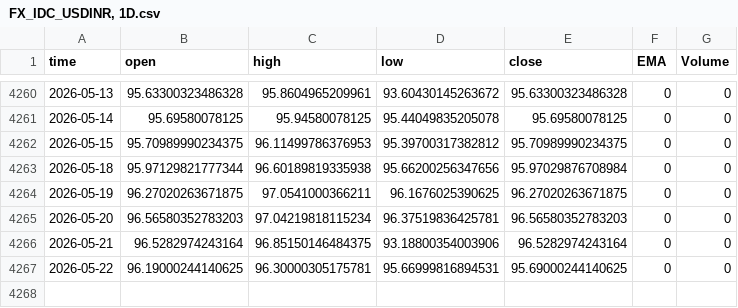
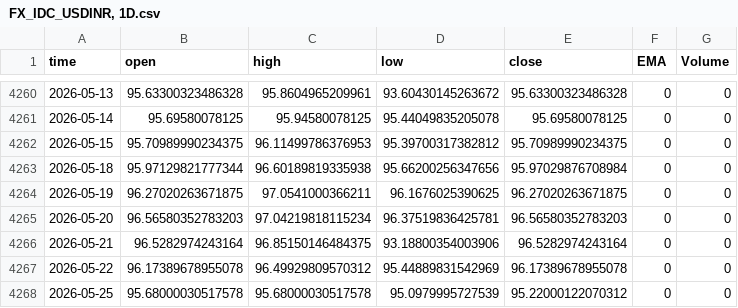
Before and after one commit to Rakshitvashist/regime-detection, a CSV file: FX_IDC_USDINR, 1D.csv, drawn as a sheet; only a part is shown, gaps mark what is left out.

```diff
--- a/FX_IDC_USDINR, 1D.csv
+++ b/FX_IDC_USDINR, 1D.csv
@@ -4266,2 +4266,3 @@ time,open,high,low,close,EMA,Volume
 2026-05-21,96.5282974243164,96.85150146484375,93.18800354003906,96.5282974243164,0,0
-2026-05-22,96.19000244140625,96.30000305175781,95.66999816894531,95.69000244140625,0,0
+2026-05-22,96.17389678955078,96.49929809570312,95.44889831542969,96.17389678955078,0,0
+2026-05-25,95.68000030517578,95.68000030517578,95.0979995727539,95.22000122070312,0,0
```
Also changed, not shown: NSE_BANKNIFTY, 1D.csv, NSE_CNX500, 1D.csv, 35 other files.
